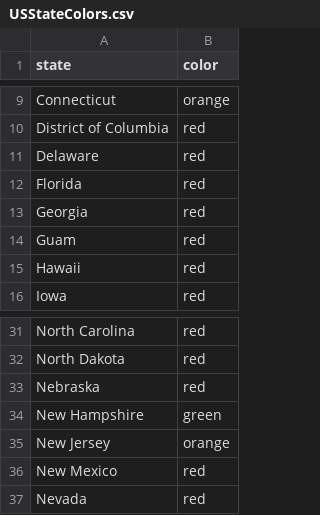
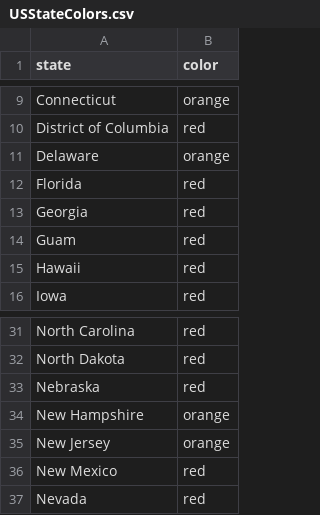
Before and after one commit to eraiyer/individual_plots_red, a CSV file: USStateColors.csv, drawn as a sheet; only a part is shown, gaps mark what is left out.

```diff
--- a/USStateColors.csv
+++ b/USStateColors.csv
@@ -10,3 +10,3 @@ Connecticut,orange
 District of Columbia,red
-Delaware,red
+Delaware,orange
 Florida,red
@@ -33,3 +33,3 @@ North Dakota,red
 Nebraska,red
-New Hampshire,green
+New Hampshire,orange
 New Jersey,orange
```
Also changed, not shown: result.csv, 1 other file.
